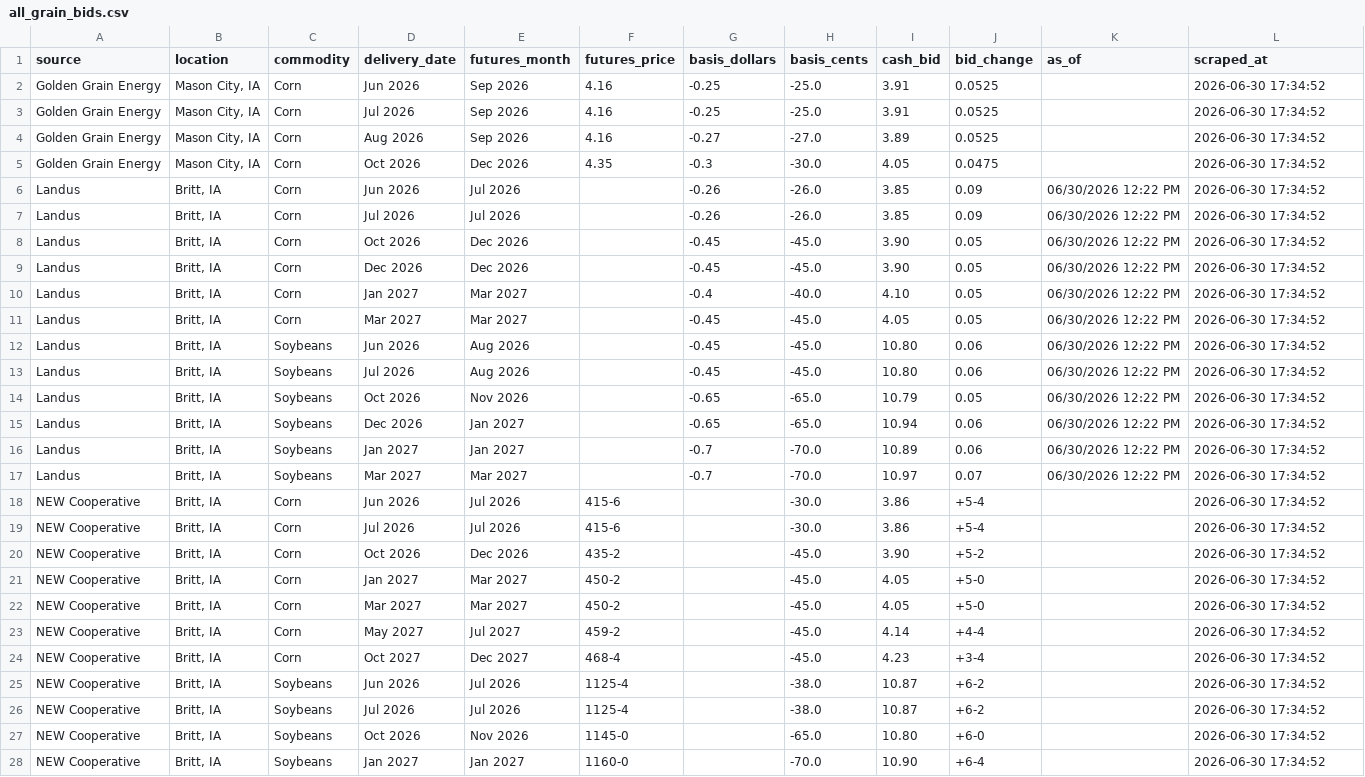
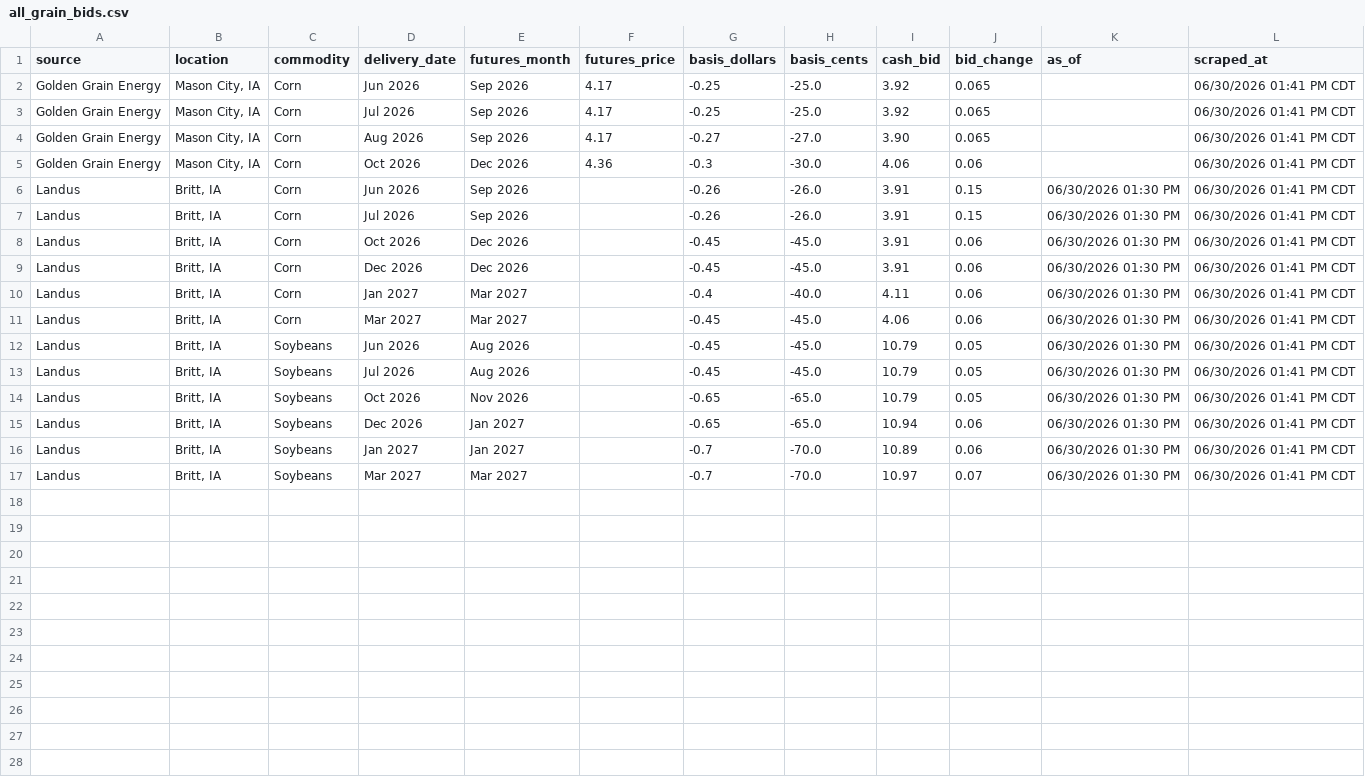
Before and after one commit to Superspyn/grainbidmap-data, a CSV file: all_grain_bids.csv, drawn as a sheet; only a part is shown; the diff covers the shown part only.

Commit message:
Update grain bids

```diff
--- a/all_grain_bids.csv
+++ b/all_grain_bids.csv
@@ -1,28 +1,17 @@
 source,location,commodity,delivery_date,futures_month,futures_price,basis_dollars,basis_cents,cash_bid,bid_change,as_of,scraped_at
-Golden Grain Energy,"Mason City, IA",Corn,Jun 2026,Sep 2026,4.16,-0.25,-25.0,3.91,0.0525,,2026-06-30 17:34:52
-Golden Grain Energy,"Mason City, IA",Corn,Jul 2026,Sep 2026,4.16,-0.25,-25.0,3.91,0.0525,,2026-06-30 17:34:52
-Golden Grain Energy,"Mason City, IA",Corn,Aug 2026,Sep 2026,4.16,-0.27,-27.0,3.89,0.0525,,2026-06-30 17:34:52
-Golden Grain Energy,"Mason City, IA",Corn,Oct 2026,Dec 2026,4.35,-0.3,-30.0,4.05,0.0475,,2026-06-30 17:34:52
-Landus,"Britt, IA",Corn,Jun 2026,Jul 2026,,-0.26,-26.0,3.85,0.09,06/30/2026 12:22 PM,2026-06-30 17:34:52
-Landus,"Britt, IA",Corn,Jul 2026,Jul 2026,,-0.26,-26.0,3.85,0.09,06/30/2026 12:22 PM,2026-06-30 17:34:52
-Landus,"Britt, IA",Corn,Oct 2026,Dec 2026,,-0.45,-45.0,3.90,0.05,06/30/2026 12:22 PM,2026-06-30 17:34:52
-Landus,"Britt, IA",Corn,Dec 2026,Dec 2026,,-0.45,-45.0,3.90,0.05,06/30/2026 12:22 PM,2026-06-30 17:34:52
-Landus,"Britt, IA",Corn,Jan 2027,Mar 2027,,-0.4,-40.0,4.10,0.05,06/30/2026 12:22 PM,2026-06-30 17:34:52
-Landus,"Britt, IA",Corn,Mar 2027,Mar 2027,,-0.45,-45.0,4.05,0.05,06/30/2026 12:22 PM,2026-06-30 17:34:52
-Landus,"Britt, IA",Soybeans,Jun 2026,Aug 2026,,-0.45,-45.0,10.80,0.06,06/30/2026 12:22 PM,2026-06-30 17:34:52
-Landus,"Britt, IA",Soybeans,Jul 2026,Aug 2026,,-0.45,-45.0,10.80,0.06,06/30/2026 12:22 PM,2026-06-30 17:34:52
-Landus,"Britt, IA",Soybeans,Oct 2026,Nov 2026,,-0.65,-65.0,10.79,0.05,06/30/2026 12:22 PM,2026-06-30 17:34:52
-Landus,"Britt, IA",Soybeans,Dec 2026,Jan 2027,,-0.65,-65.0,10.94,0.06,06/30/2026 12:22 PM,2026-06-30 17:34:52
-Landus,"Britt, IA",Soybeans,Jan 2027,Jan 2027,,-0.7,-70.0,10.89,0.06,06/30/2026 12:22 PM,2026-06-30 17:34:52
-Landus,"Britt, IA",Soybeans,Mar 2027,Mar 2027,,-0.7,-70.0,10.97,0.07,06/30/2026 12:22 PM,2026-06-30 17:34:52
-NEW Cooperative,"Britt, IA",Corn,Jun 2026,Jul 2026,415-6,,-30.0,3.86,+5-4,,2026-06-30 17:34:52
-NEW Cooperative,"Britt, IA",Corn,Jul 2026,Jul 2026,415-6,,-30.0,3.86,+5-4,,2026-06-30 17:34:52
-NEW Cooperative,"Britt, IA",Corn,Oct 2026,Dec 2026,435-2,,-45.0,3.90,+5-2,,2026-06-30 17:34:52
-NEW Cooperative,"Britt, IA",Corn,Jan 2027,Mar 2027,450-2,,-45.0,4.05,+5-0,,2026-06-30 17:34:52
-NEW Cooperative,"Britt, IA",Corn,Mar 2027,Mar 2027,450-2,,-45.0,4.05,+5-0,,2026-06-30 17:34:52
-NEW Cooperative,"Britt, IA",Corn,May 2027,Jul 2027,459-2,,-45.0,4.14,+4-4,,2026-06-30 17:34:52
-NEW Cooperative,"Britt, IA",Corn,Oct 2027,Dec 2027,468-4,,-45.0,4.23,+3-4,,2026-06-30 17:34:52
-NEW Cooperative,"Britt, IA",Soybeans,Jun 2026,Jul 2026,1125-4,,-38.0,10.87,+6-2,,2026-06-30 17:34:52
-NEW Cooperative,"Britt, IA",Soybeans,Jul 2026,Jul 2026,1125-4,,-38.0,10.87,+6-2,,2026-06-30 17:34:52
-NEW Cooperative,"Britt, IA",Soybeans,Oct 2026,Nov 2026,1145-0,,-65.0,10.80,+6-0,,2026-06-30 17:34:52
-NEW Cooperative,"Britt, IA",Soybeans,Jan 2027,Jan 2027,1160-0,,-70.0,10.90,+6-4,,2026-06-30 17:34:52
+Golden Grain Energy,"Mason City, IA",Corn,Jun 2026,Sep 2026,4.17,-0.25,-25.0,3.92,0.065,,06/30/2026 01:41 PM CDT
+Golden Grain Energy,"Mason City, IA",Corn,Jul 2026,Sep 2026,4.17,-0.25,-25.0,3.92,0.065,,06/30/2026 01:41 PM CDT
+Golden Grain Energy,"Mason City, IA",Corn,Aug 2026,Sep 2026,4.17,-0.27,-27.0,3.90,0.065,,06/30/2026 01:41 PM CDT
+Golden Grain Energy,"Mason City, IA",Corn,Oct 2026,Dec 2026,4.36,-0.3,-30.0,4.06,0.06,,06/30/2026 01:41 PM CDT
+Landus,"Britt, IA",Corn,Jun 2026,Sep 2026,,-0.26,-26.0,3.91,0.15,06/30/2026 01:30 PM,06/30/2026 01:41 PM CDT
+Landus,"Britt, IA",Corn,Jul 2026,Sep 2026,,-0.26,-26.0,3.91,0.15,06/30/2026 01:30 PM,06/30/2026 01:41 PM CDT
+Landus,"Britt, IA",Corn,Oct 2026,Dec 2026,,-0.45,-45.0,3.91,0.06,06/30/2026 01:30 PM,06/30/2026 01:41 PM CDT
+Landus,"Britt, IA",Corn,Dec 2026,Dec 2026,,-0.45,-45.0,3.91,0.06,06/30/2026 01:30 PM,06/30/2026 01:41 PM CDT
+Landus,"Britt, IA",Corn,Jan 2027,Mar 2027,,-0.4,-40.0,4.11,0.06,06/30/2026 01:30 PM,06/30/2026 01:41 PM CDT
+Landus,"Britt, IA",Corn,Mar 2027,Mar 2027,,-0.45,-45.0,4.06,0.06,06/30/2026 01:30 PM,06/30/2026 01:41 PM CDT
+Landus,"Britt, IA",Soybeans,Jun 2026,Aug 2026,,-0.45,-45.0,10.79,0.05,06/30/2026 01:30 PM,06/30/2026 01:41 PM CDT
+Landus,"Britt, IA",Soybeans,Jul 2026,Aug 2026,,-0.45,-45.0,10.79,0.05,06/30/2026 01:30 PM,06/30/2026 01:41 PM CDT
+Landus,"Britt, IA",Soybeans,Oct 2026,Nov 2026,,-0.65,-65.0,10.79,0.05,06/30/2026 01:30 PM,06/30/2026 01:41 PM CDT
+Landus,"Britt, IA",Soybeans,Dec 2026,Jan 2027,,-0.65,-65.0,10.94,0.06,06/30/2026 01:30 PM,06/30/2026 01:41 PM CDT
+Landus,"Britt, IA",Soybeans,Jan 2027,Jan 2027,,-0.7,-70.0,10.89,0.06,06/30/2026 01:30 PM,06/30/2026 01:41 PM CDT
+Landus,"Britt, IA",Soybeans,Mar 2027,Mar 2027,,-0.7,-70.0,10.97,0.07,06/30/2026 01:30 PM,06/30/2026 01:41 PM CDT
```
Also changed, not shown: 3 removed rows elsewhere in this file.
